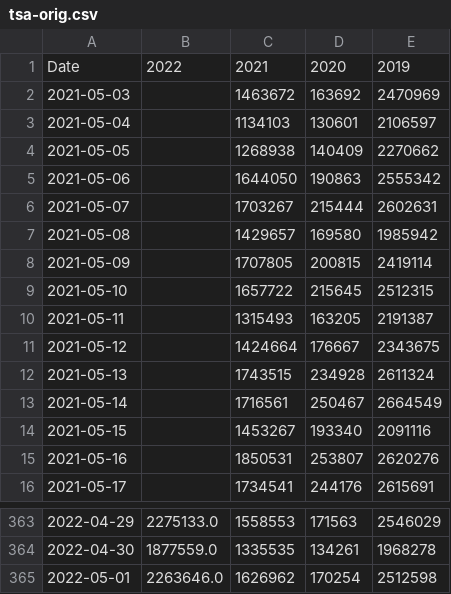
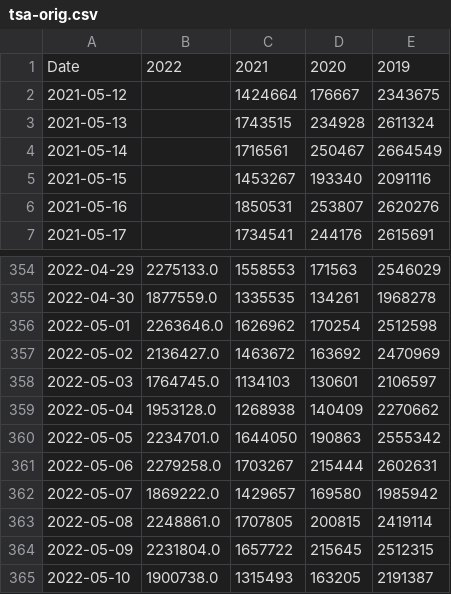
Before and after one commit to bbgatch/bbgatch.github.io, a CSV file: projects/tsa/data/tsa-orig.csv, drawn as a sheet; only a part is shown, gaps mark what is left out; removed rows and columns are numbered as before the commit, all else as after; the diff names each change by its address in the sheet, - before the commit and + after, or states it on an @@ line.

```diff
--- a/projects/tsa/data/tsa-orig.csv
+++ b/projects/tsa/data/tsa-orig.csv
-row 2: 2021-05-03 |  | 1463672 | 163692 | 2470969
-row 3: 2021-05-04 |  | 1134103 | 130601 | 2106597
-row 4: 2021-05-05 |  | 1268938 | 140409 | 2270662
-row 5: 2021-05-06 |  | 1644050 | 190863 | 2555342
-row 6: 2021-05-07 |  | 1703267 | 215444 | 2602631
-row 7: 2021-05-08 |  | 1429657 | 169580 | 1985942
-row 8: 2021-05-09 |  | 1707805 | 200815 | 2419114
-row 9: 2021-05-10 |  | 1657722 | 215645 | 2512315
-row 10: 2021-05-11 |  | 1315493 | 163205 | 2191387
+row 357: 2022-05-02 | 2136427.0 | 1463672 | 163692 | 2470969
+row 358: 2022-05-03 | 1764745.0 | 1134103 | 130601 | 2106597
+row 359: 2022-05-04 | 1953128.0 | 1268938 | 140409 | 2270662
+row 360: 2022-05-05 | 2234701.0 | 1644050 | 190863 | 2555342
+row 361: 2022-05-06 | 2279258.0 | 1703267 | 215444 | 2602631
+row 362: 2022-05-07 | 1869222.0 | 1429657 | 169580 | 1985942
+row 363: 2022-05-08 | 2248861.0 | 1707805 | 200815 | 2419114
+row 364: 2022-05-09 | 2231804.0 | 1657722 | 215645 | 2512315
+row 365: 2022-05-10 | 1900738.0 | 1315493 | 163205 | 2191387
```
Also changed, not shown: projects/tsa/data/tsa-by-year.csv, 8 other files.
